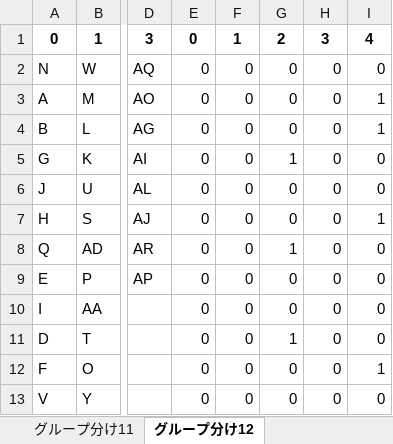
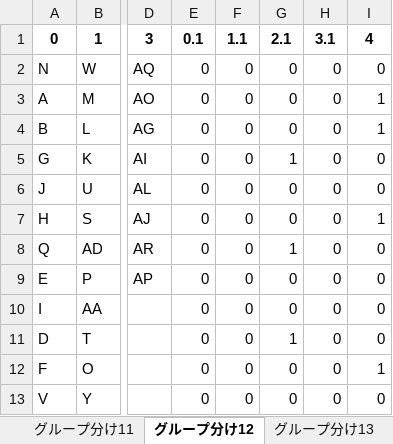
Before and after one commit to jay0423/separate_group_ga, an Excel workbook: names.xlsx, sheet グループ分け12, drawn as a sheet; only a part is shown, gaps mark what is left out; values as stored, in another font and other column widths than the file's, no borders; the diff names each change by its address in the sheet, - before the commit and + after, or states it on an @@ line.

```diff
--- a/names.xlsx (sheet グループ分け12)
+++ b/names.xlsx (sheet グループ分け12)
+sheet tab: グループ分け13
-E1: 0
+E1: 0.1
-F1: 1
+F1: 1.1
-G1: 2
+G1: 2.1
-H1: 3
+H1: 3.1
```
Also changed, not shown: sheet 名簿, settings.xlsx, 3 other files.
